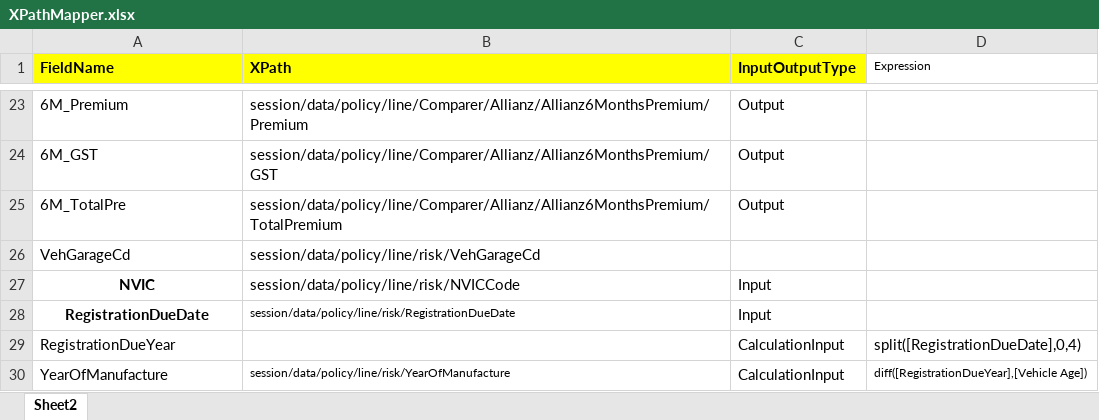
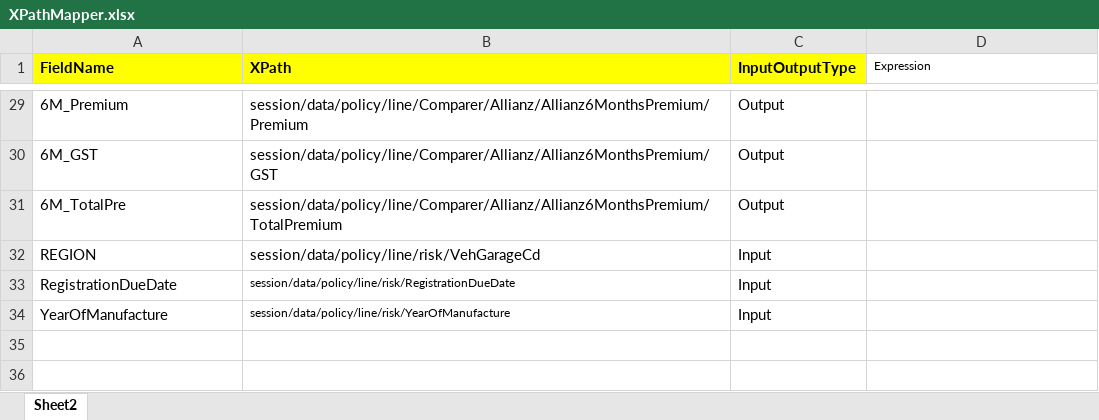
Before and after one commit to SaketVats95/TestDataMapper_WPF, an Excel workbook: TestDataMapper/bin/Debug/XPathMapper.xlsx, sheet Sheet2, drawn as a sheet; only a part is shown, gaps mark what is left out; values as stored, in another font and other column widths than the file's, no borders; removed rows and columns are numbered as before the commit, all else as after; the diff covers the shown part only; the diff names each change by its address in the sheet, - before the commit and + after, or states it on an @@ line.

```diff
--- a/TestDataMapper/bin/Debug/XPathMapper.xlsx (sheet Sheet2)
+++ b/TestDataMapper/bin/Debug/XPathMapper.xlsx (sheet Sheet2)
-row 26: VehGarageCd | session/data/policy/line/risk/VehGarageCd
-A32 (FieldName): NVIC
+A32 (FieldName): REGION
@@ A32:A33 bold: on → off, alignment: center → left @@
-B32 (XPath): session/data/policy/line/risk/NVICCode
+B32 (XPath): session/data/policy/line/risk/VehGarageCd
-row 29: RegistrationDueYear |  | CalculationInput | split([RegistrationDueDate],0,4)
-C34 (InputOutputType): CalculationInput
+C34 (InputOutputType): Input
-D34 (Expression): diff([RegistrationDueYear],[Vehicle Age])
+D34 (Expression): (empty)
```
Also changed, not shown: 9 added rows, 3 removed rows, 12 edited cells and cell formats elsewhere in this sheet, 20 other files.
